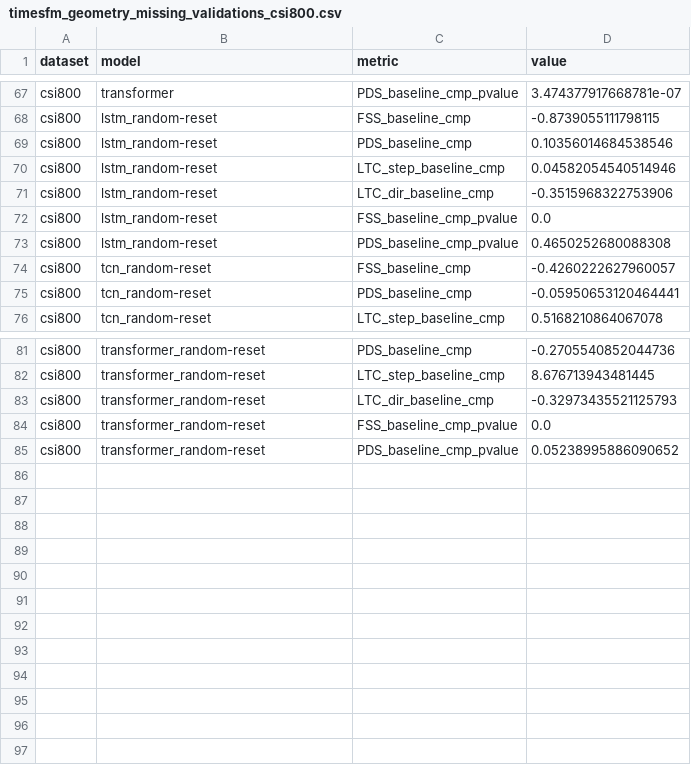
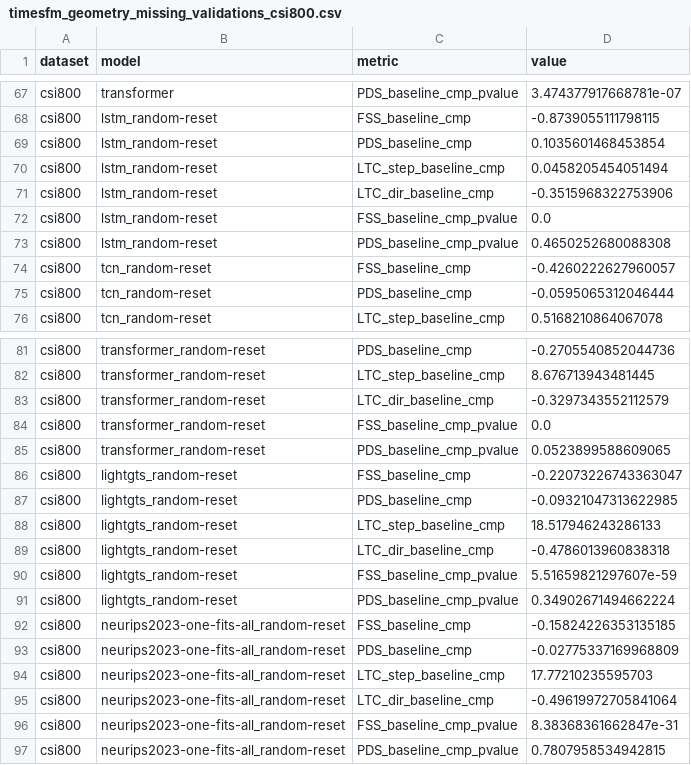
Before and after one commit to nguyenhuyduchieu/AAAI, a CSV file: outputs/metrics/timesfm_geometry_missing_validations_csi800.csv, drawn as a sheet; only a part is shown, gaps mark what is left out; the diff covers the shown part only.

```diff
--- a/outputs/metrics/timesfm_geometry_missing_validations_csi800.csv
+++ b/outputs/metrics/timesfm_geometry_missing_validations_csi800.csv
@@ -68,4 +68,4 @@ csi800,transformer,PDS_baseline_cmp_pvalue,3.474377917668781e-07
 csi800,lstm_random-reset,FSS_baseline_cmp,-0.8739055111798115
-csi800,lstm_random-reset,PDS_baseline_cmp,0.10356014684538546
-csi800,lstm_random-reset,LTC_step_baseline_cmp,0.04582054540514946
+csi800,lstm_random-reset,PDS_baseline_cmp,0.1035601468453854
+csi800,lstm_random-reset,LTC_step_baseline_cmp,0.0458205454051494
 csi800,lstm_random-reset,LTC_dir_baseline_cmp,-0.3515968322753906
@@ -74,3 +74,3 @@ csi800,lstm_random-reset,PDS_baseline_cmp_pvalue,0.4650252680088308
 csi800,tcn_random-reset,FSS_baseline_cmp,-0.4260222627960057
-csi800,tcn_random-reset,PDS_baseline_cmp,-0.05950653120464441
+csi800,tcn_random-reset,PDS_baseline_cmp,-0.0595065312046444
 csi800,tcn_random-reset,LTC_step_baseline_cmp,0.5168210864067078
@@ -82,4 +82,16 @@ csi800,transformer_random-reset,PDS_baseline_cmp,-0.2705540852044736
 csi800,transformer_random-reset,LTC_step_baseline_cmp,8.676713943481445
-csi800,transformer_random-reset,LTC_dir_baseline_cmp,-0.32973435521125793
+csi800,transformer_random-reset,LTC_dir_baseline_cmp,-0.3297343552112579
 csi800,transformer_random-reset,FSS_baseline_cmp_pvalue,0.0
-csi800,transformer_random-reset,PDS_baseline_cmp_pvalue,0.05238995886090652
+csi800,transformer_random-reset,PDS_baseline_cmp_pvalue,0.0523899588609065
+csi800,lightgts_random-reset,FSS_baseline_cmp,-0.22073226743363047
+csi800,lightgts_random-reset,PDS_baseline_cmp,-0.09321047313622985
+csi800,lightgts_random-reset,LTC_step_baseline_cmp,18.517946243286133
+csi800,lightgts_random-reset,LTC_dir_baseline_cmp,-0.4786013960838318
+csi800,lightgts_random-reset,FSS_baseline_cmp_pvalue,5.51659821297607e-59
+csi800,lightgts_random-reset,PDS_baseline_cmp_pvalue,0.34902671494662224
+csi800,neurips2023-one-fits-all_random-reset,FSS_baseline_cmp,-0.15824226353135185
+csi800,neurips2023-one-fits-all_random-reset,PDS_baseline_cmp,-0.02775337169968809
+csi800,neurips2023-one-fits-all_random-reset,LTC_step_baseline_cmp,17.77210235595703
+csi800,neurips2023-one-fits-all_random-reset,LTC_dir_baseline_cmp,-0.49619972705841064
+csi800,neurips2023-one-fits-all_random-reset,FSS_baseline_cmp_pvalue,8.38368361662847e-31
+csi800,neurips2023-one-fits-all_random-reset,PDS_baseline_cmp_pvalue,0.7807958534942815
```
Also changed, not shown: 1 edited cell elsewhere in this file, outputs/metrics/timesfm_geometry_missing_validations_csi300.csv, outputs/metrics/timesfm_geometry_missing_validations_electricity.csv, 41 other files.
